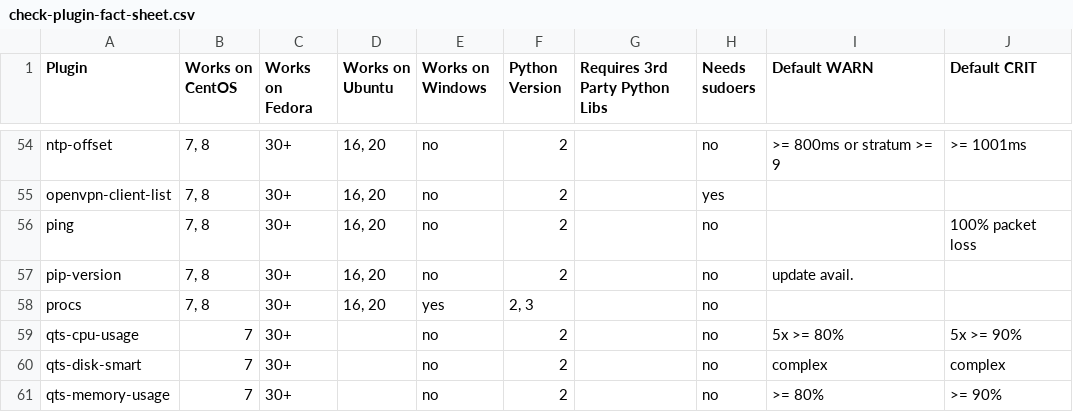
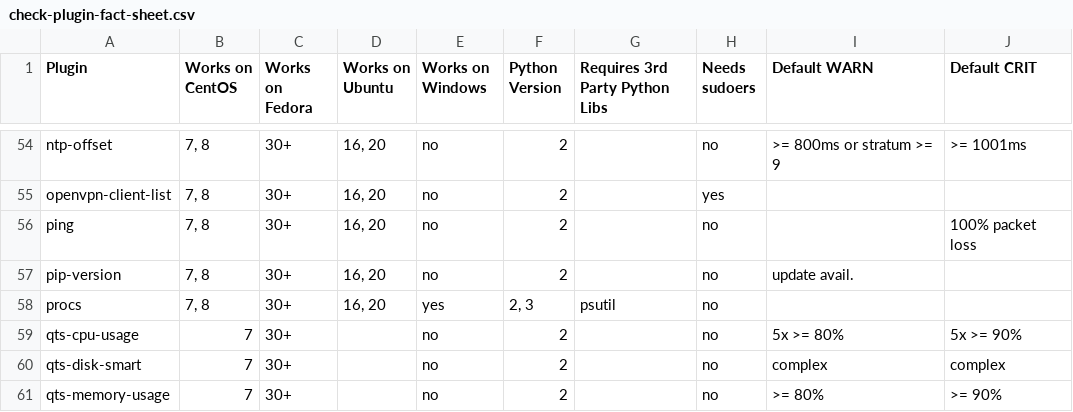
Before and after one commit to Linuxfabrik/monitoring-plugins, a CSV file: check-plugin-fact-sheet.csv, drawn as a sheet; only a part is shown, gaps mark what is left out.

Commit message:
procs3: rewrote to use psutil, added thresholds for cpu/mem

```diff
--- a/check-plugin-fact-sheet.csv
+++ b/check-plugin-fact-sheet.csv
@@ -57,3 +57,3 @@ ping,"7, 8",30+,"16, 20",no,2, ,no, ,100% packet loss
 pip-version,"7, 8",30+,"16, 20",no,2, ,no,update avail.,
-procs,"7, 8",30+,"16, 20",yes,"2, 3", ,no, ,
+procs,"7, 8",30+,"16, 20",yes,"2, 3",psutil,no, ,
 qts-cpu-usage,7,30+, ,no,2, ,no,5x >= 80%,5x >= 90%
```
Also changed, not shown: 2 other files.
